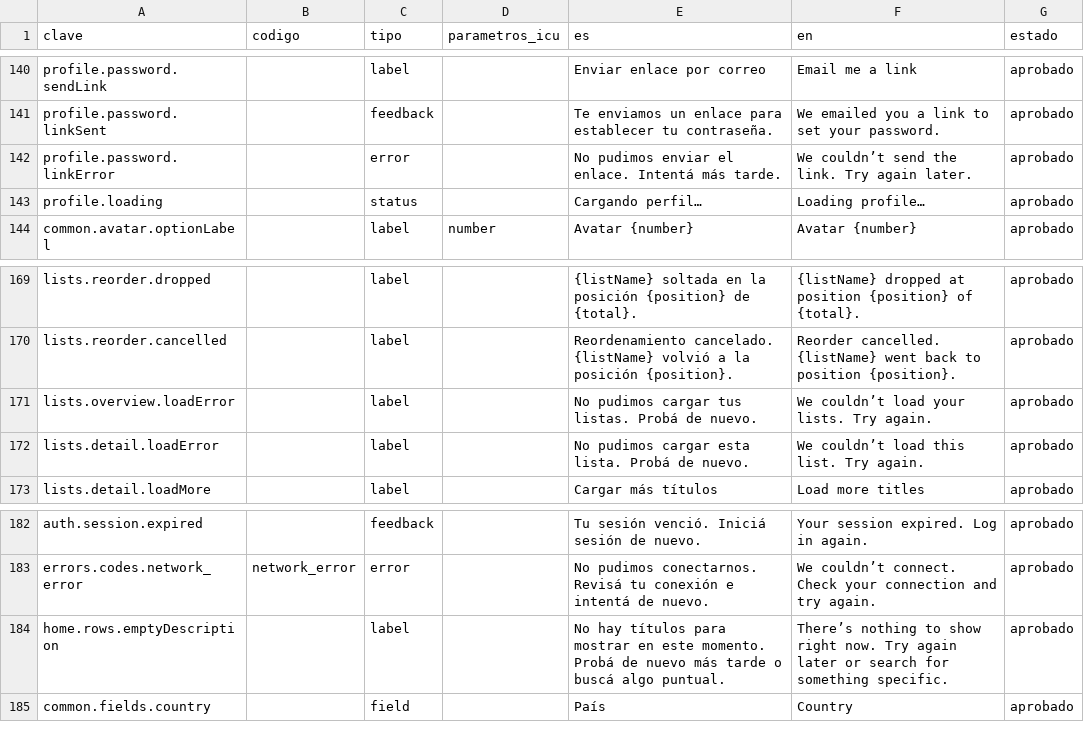
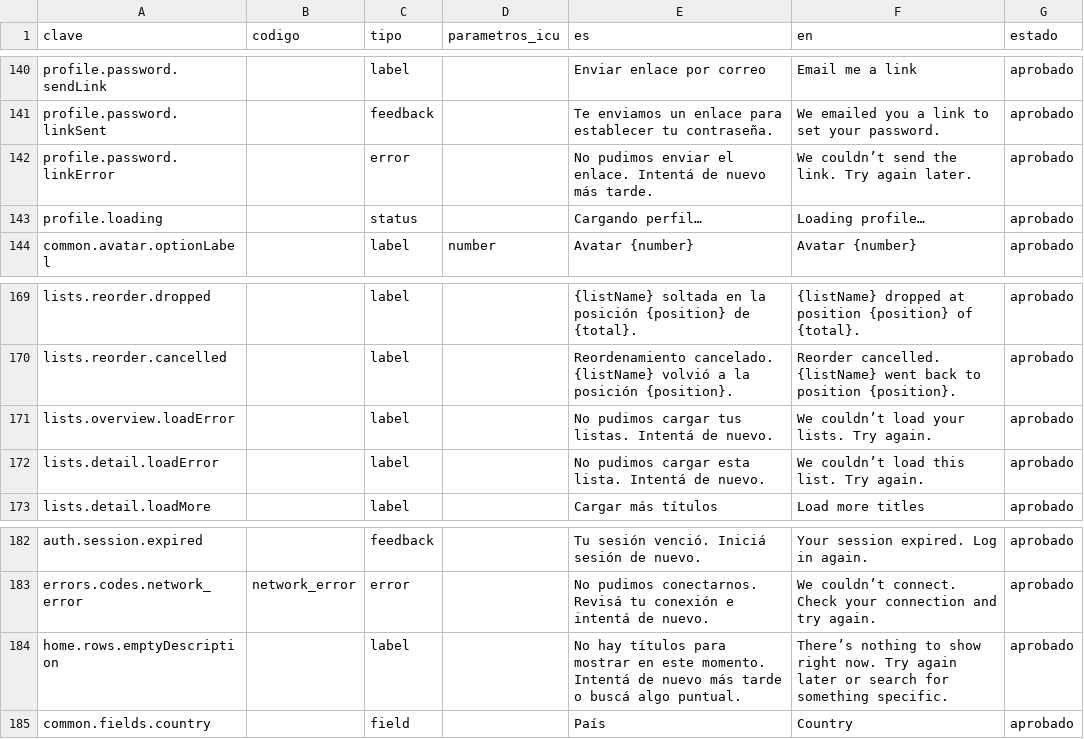
Before and after one commit to MarcosDebona25/FilmAI, a CSV file: traducciones/claves-extra.csv, drawn as a sheet; only a part is shown, gaps mark what is left out.

Commit message:
fix(i18n): unifica la fórmula de reintento en español a «Intentá de nuevo»

```diff
--- a/traducciones/claves-extra.csv
+++ b/traducciones/claves-extra.csv
@@ -141,3 +141,3 @@ profile.password.sendLink,,label,,Enviar enlace por correo,Email me a link,aprob
 profile.password.linkSent,,feedback,,Te enviamos un enlace para establecer tu contraseña.,We emailed you a link to set your password.,aprobado
-profile.password.linkError,,error,,No pudimos enviar el enlace. Intentá más tarde.,We couldn’t send the link. Try again later.,aprobado
+profile.password.linkError,,error,,No pudimos enviar el enlace. Intentá de nuevo más tarde.,We couldn’t send the link. Try again later.,aprobado
 profile.loading,,status,,Cargando perfil…,Loading profile…,aprobado
@@ -170,4 +170,4 @@ lists.reorder.dropped,,label,,{listName} soltada en la posición {position} de {
 lists.reorder.cancelled,,label,,Reordenamiento cancelado. {listName} volvió a la posición {position}.,Reorder cancelled. {listName} went back to position {position}.,aprobado
-lists.overview.loadError,,label,,No pudimos cargar tus listas. Probá de nuevo.,We couldn’t load your lists. Try again.,aprobado
-lists.detail.loadError,,label,,No pudimos cargar esta lista. Probá de nuevo.,We couldn’t load this list. Try again.,aprobado
+lists.overview.loadError,,label,,No pudimos cargar tus listas. Intentá de nuevo.,We couldn’t load your lists. Try again.,aprobado
+lists.detail.loadError,,label,,No pudimos cargar esta lista. Intentá de nuevo.,We couldn’t load this list. Try again.,aprobado
 lists.detail.loadMore,,label,,Cargar más títulos,Load more titles,aprobado
@@ -183,3 +183,3 @@ auth.session.expired,,feedback,,Tu sesión venció. Iniciá sesión de nuevo.,Yo
 errors.codes.network_error,network_error,error,,No pudimos conectarnos. Revisá tu conexión e intentá de nuevo.,We couldn’t connect. Check your connection and try again.,aprobado
-home.rows.emptyDescription,,label,,No hay títulos para mostrar en este momento. Probá de nuevo más tarde o buscá algo puntual.,There’s nothing to show right now. Try again later or search for something specific.,aprobado
+home.rows.emptyDescription,,label,,No hay títulos para mostrar en este momento. Intentá de nuevo más tarde o buscá algo puntual.,There’s nothing to show right now. Try again later or search for something specific.,aprobado
 common.fields.country,,field,,País,Country,aprobado
```
Also changed, not shown: 2 other files.
